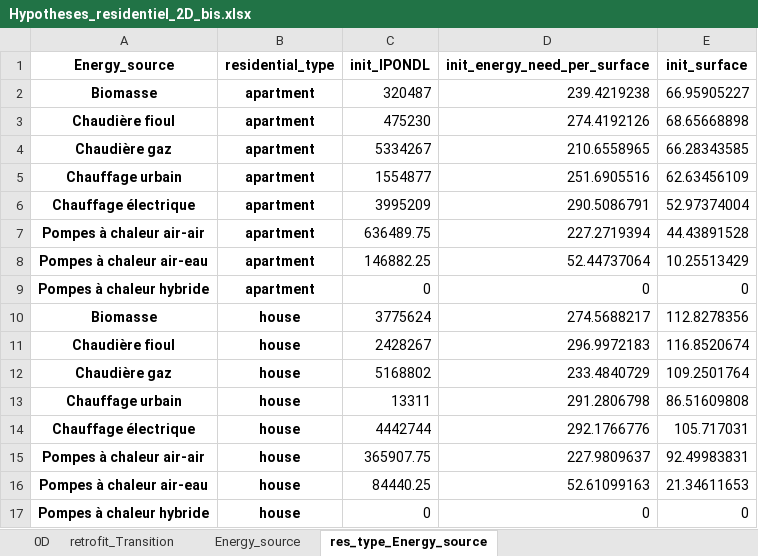
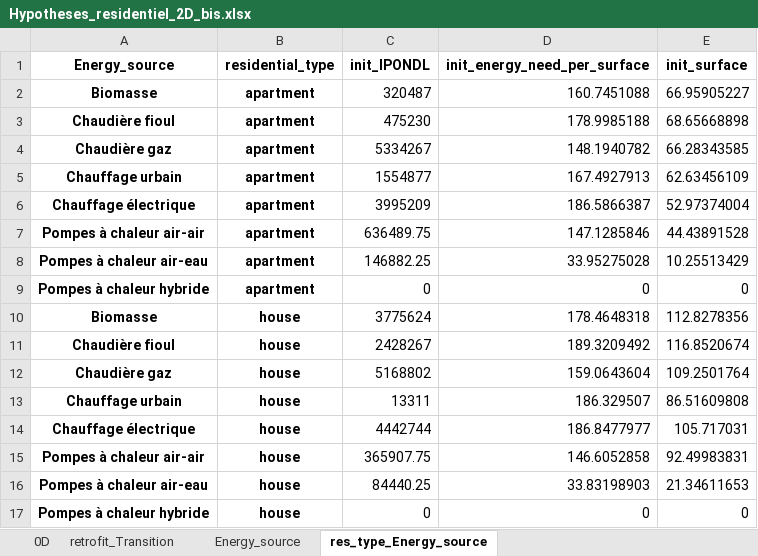
Before and after one commit to robingirard/Energy-Alternatives-Planning, an Excel workbook: Models/Prospective_conso/data/Hypotheses_residentiel_2D_bis.xlsx, sheet res_type_Energy_source, drawn as a sheet; values as stored, in another font and other column widths than the file's, no borders; the diff names each change by its address in the sheet, - before the commit and + after, or states it on an @@ line.

```diff
--- a/Models/Prospective_conso/data/Hypotheses_residentiel_2D_bis.xlsx (sheet res_type_Energy_source)
+++ b/Models/Prospective_conso/data/Hypotheses_residentiel_2D_bis.xlsx (sheet res_type_Energy_source)
-D2 (init_energy_need_per_surface): 239.4219238
+D2 (init_energy_need_per_surface): 160.7451088
-D3 (init_energy_need_per_surface): 274.4192126
+D3 (init_energy_need_per_surface): 178.9985188
-D4 (init_energy_need_per_surface): 210.6558965
+D4 (init_energy_need_per_surface): 148.1940782
-D5 (init_energy_need_per_surface): 251.6905516
+D5 (init_energy_need_per_surface): 167.4927913
-D6 (init_energy_need_per_surface): 290.5086791
+D6 (init_energy_need_per_surface): 186.5866387
-D7 (init_energy_need_per_surface): 227.2719394
+D7 (init_energy_need_per_surface): 147.1285846
-D8 (init_energy_need_per_surface): 52.44737064
+D8 (init_energy_need_per_surface): 33.95275028
-D10 (init_energy_need_per_surface): 274.5688217
+D10 (init_energy_need_per_surface): 178.4648318
-D11 (init_energy_need_per_surface): 296.9972183
+D11 (init_energy_need_per_surface): 189.3209492
-D12 (init_energy_need_per_surface): 233.4840729
+D12 (init_energy_need_per_surface): 159.0643604
-D13 (init_energy_need_per_surface): 291.2806798
+D13 (init_energy_need_per_surface): 186.329507
-D14 (init_energy_need_per_surface): 292.1766776
+D14 (init_energy_need_per_surface): 186.8477977
-D15 (init_energy_need_per_surface): 227.9809637
+D15 (init_energy_need_per_surface): 146.6052858
-D16 (init_energy_need_per_surface): 52.61099163
+D16 (init_energy_need_per_surface): 33.83198903
```
Also changed, not shown: Models/Prospective_conso/data/Hypotheses_residential_tertiary_BASIC.xlsx, Models/Prospective_conso/data/Hypotheses_tertiaire_3D.xlsx, 3 other files.
